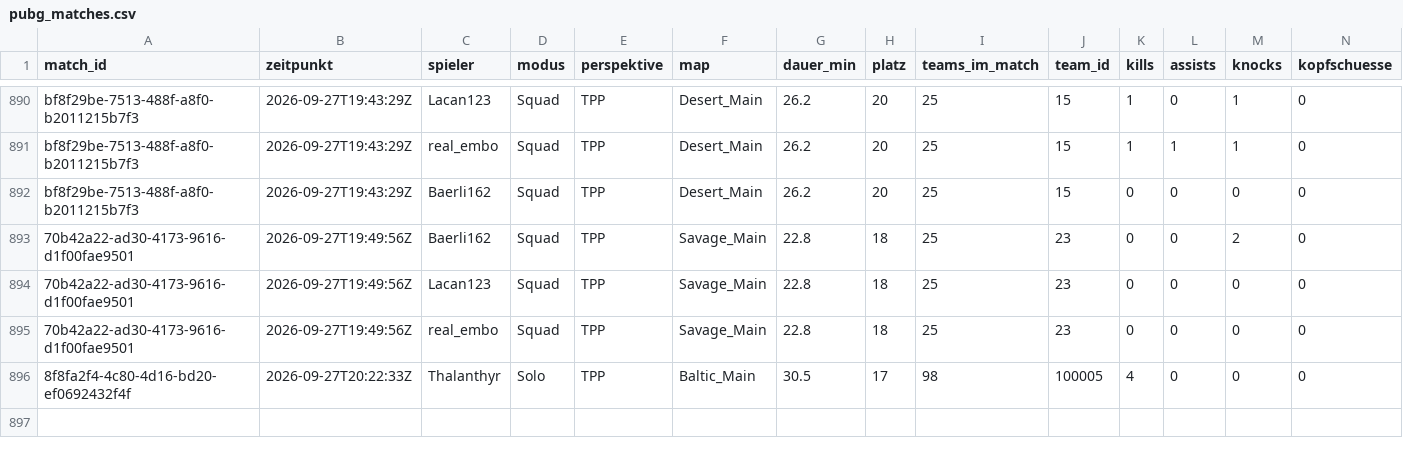
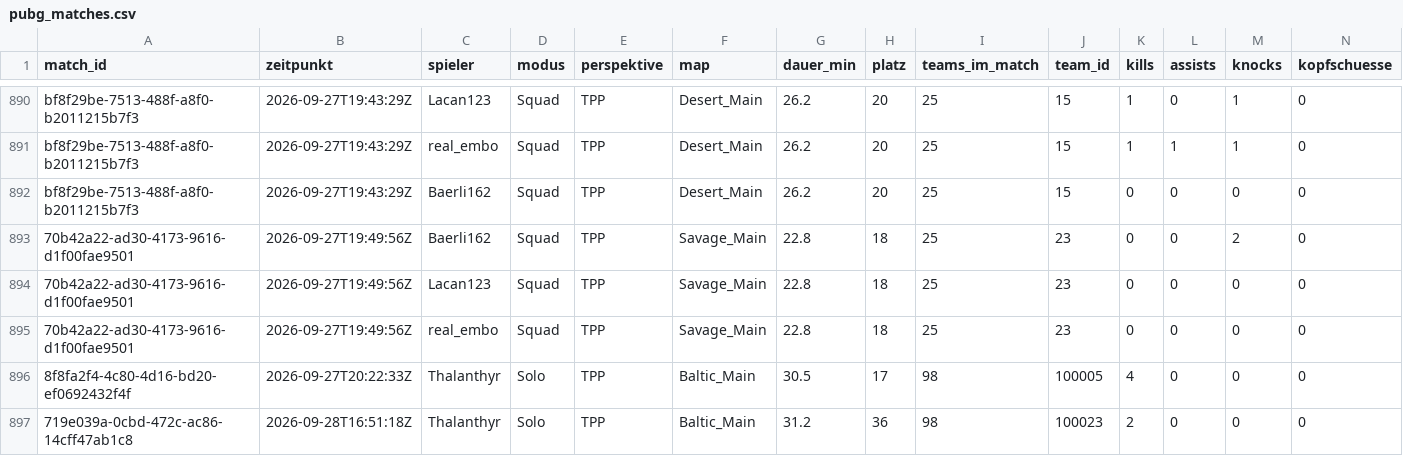
Before and after one commit to realembo88/S-404, a CSV file: pubg_matches.csv, drawn as a sheet; only a part is shown, gaps mark what is left out; rows hold the shown columns only; the diff names each change by its address in the sheet, - before the commit and + after, or states it on an @@ line.

```diff
--- a/pubg_matches.csv
+++ b/pubg_matches.csv
+row 897: 719e039a-0cbd-472c-ac86-14cff47ab1c8 | 2026-09-28T16:51:18Z | Thalanthyr | Solo | TPP | Baltic_Main | 31.2 | 36 | 98 | 100023 | 2 | 0 | 0 | 0
```
Also changed, not shown: weapons.csv, 1 other file.
